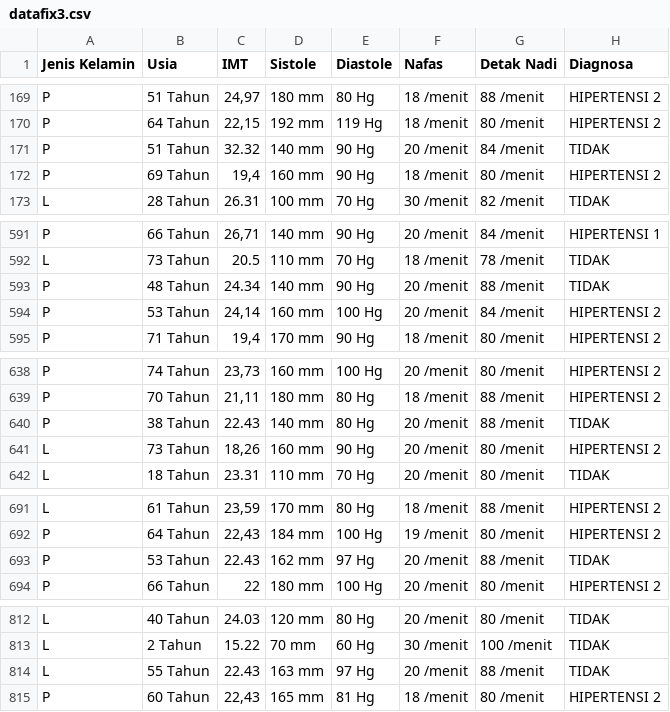
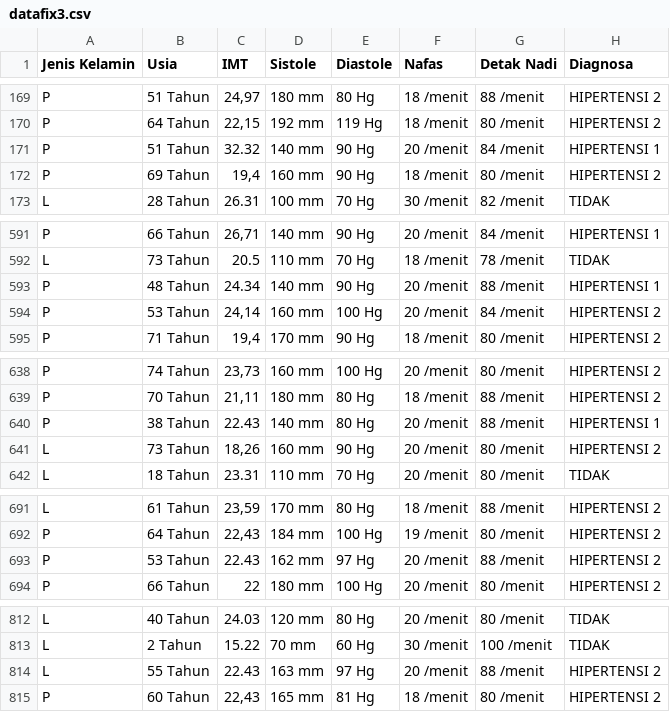
Before and after one commit to DiahDSyntia/hipertensitugas, a CSV file: datafix3.csv, drawn as a sheet; only a part is shown, gaps mark what is left out; the diff covers the shown part only.

Commit message:
Add files via upload

```diff
--- a/datafix3.csv
+++ b/datafix3.csv
@@ -170,3 +170,3 @@ P;51 Tahun;24,97;180 mm;80 Hg;18 /menit;88 /menit;HIPERTENSI 2
 P;64 Tahun;22,15;192 mm;119 Hg;18 /menit;80 /menit;HIPERTENSI 2
-P;51 Tahun;32.32;140 mm;90 Hg;20 /menit;84 /menit;TIDAK
+P;51 Tahun;32.32;140 mm;90 Hg;20 /menit;84 /menit;HIPERTENSI 1
 P;69 Tahun;19,4;160 mm;90 Hg;18 /menit;80 /menit;HIPERTENSI 2
@@ -592,3 +592,3 @@ P;66 Tahun;26,71;140 mm;90 Hg;20 /menit;84 /menit;HIPERTENSI 1
 L;73 Tahun;20.5;110 mm;70 Hg;18 /menit;78 /menit;TIDAK
-P;48 Tahun;24.34;140 mm;90 Hg;20 /menit;88 /menit;TIDAK
+P;48 Tahun;24.34;140 mm;90 Hg;20 /menit;88 /menit;HIPERTENSI 1
 P;53 Tahun;24,14;160 mm;100 Hg;20 /menit;84 /menit;HIPERTENSI 2
@@ -639,3 +639,3 @@ P;74 Tahun;23,73;160 mm;100 Hg;20 /menit;80 /menit;HIPERTENSI 2
 P;70 Tahun;21,11;180 mm;80 Hg;18 /menit;88 /menit;HIPERTENSI 2
-P;38 Tahun;22.43;140 mm;80 Hg;20 /menit;88 /menit;TIDAK
+P;38 Tahun;22.43;140 mm;80 Hg;20 /menit;88 /menit;HIPERTENSI 1
 L;73 Tahun;18,26;160 mm;90 Hg;20 /menit;80 /menit;HIPERTENSI 2
@@ -692,3 +692,3 @@ L;61 Tahun;23,59;170 mm;80 Hg;18 /menit;88 /menit;HIPERTENSI 2
 P;64 Tahun;22,43;184 mm;100 Hg;19 /menit;80 /menit;HIPERTENSI 2
-P;53 Tahun;22.43;162 mm;97 Hg;20 /menit;88 /menit;TIDAK
+P;53 Tahun;22.43;162 mm;97 Hg;20 /menit;88 /menit;HIPERTENSI 2
 P;66 Tahun;22;180 mm;100 Hg;20 /menit;80 /menit;HIPERTENSI 2
@@ -813,3 +813,3 @@ L;40 Tahun;24.03;120 mm;80 Hg;20 /menit;80 /menit;TIDAK
 L;2 Tahun;15.22;70 mm;60 Hg;30 /menit;100 /menit;TIDAK
-L;55 Tahun;22.43;163 mm;97 Hg;20 /menit;88 /menit;TIDAK
+L;55 Tahun;22.43;163 mm;97 Hg;20 /menit;88 /menit;HIPERTENSI 2
 P;60 Tahun;22,43;165 mm;81 Hg;18 /menit;80 /menit;HIPERTENSI 2
```
Also changed, not shown: 3 edited cells elsewhere in this file.
